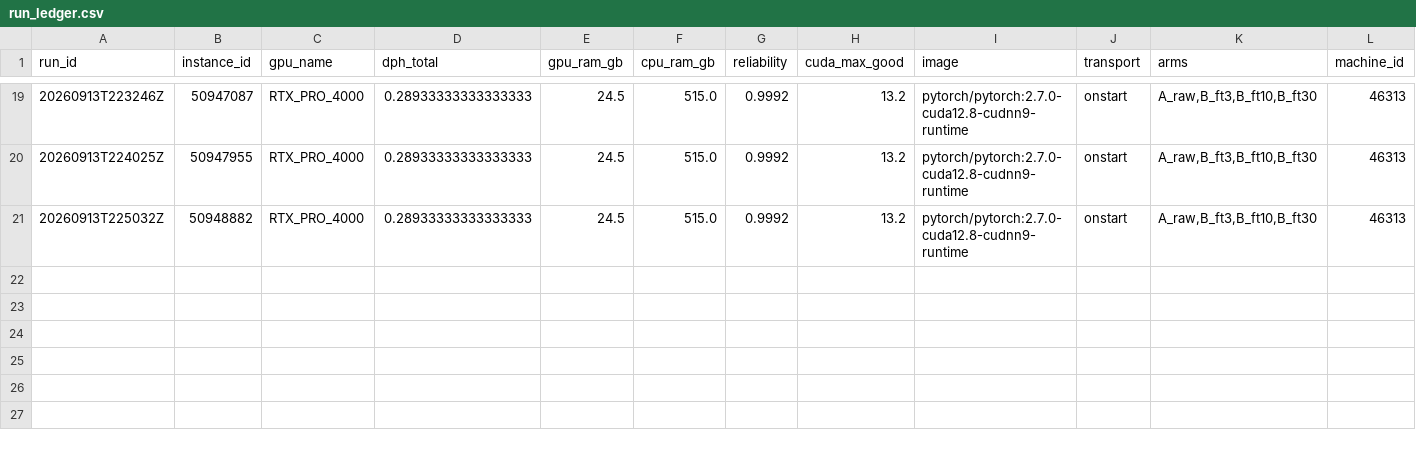
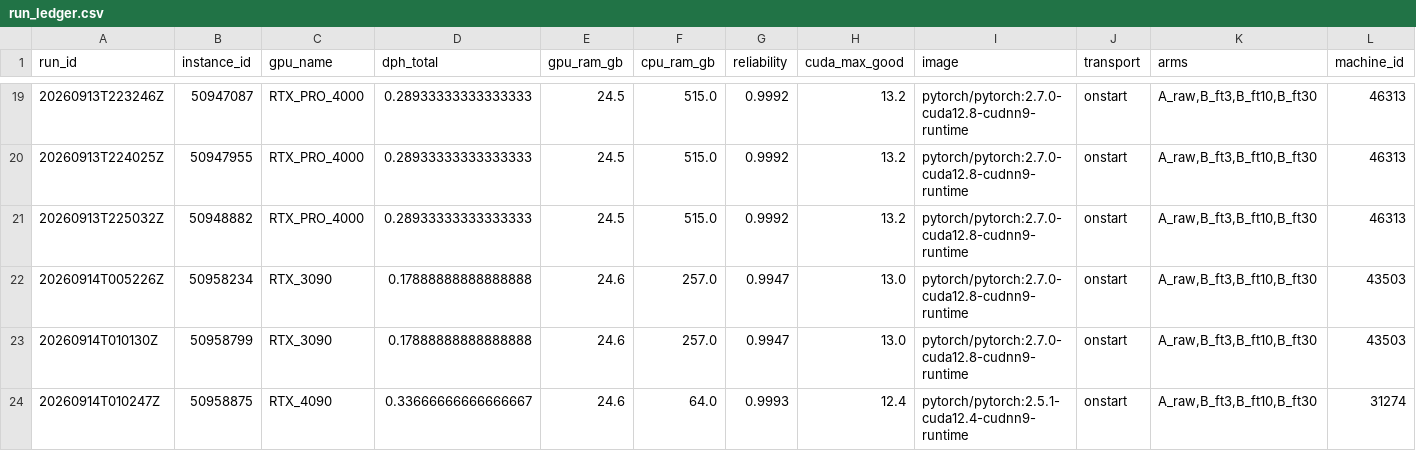
Before and after one commit to IFoA-ADSWP/tabular-foundation-model, a CSV file: outputs/gpu-pilot/run_ledger.csv, drawn as a sheet; only a part is shown, gaps mark what is left out; rows hold the shown columns only; the diff names each change by its address in the sheet, - before the commit and + after, or states it on an @@ line.

```diff
--- a/outputs/gpu-pilot/run_ledger.csv
+++ b/outputs/gpu-pilot/run_ledger.csv
+row 22: 20260914T005226Z | 50958234 | RTX_3090 | 0.17888888888888888 | 24.6 | 257.0 | 0.9947 | 13.0 | pytorch/pytorch:2.7.0-cuda12.8-cudnn9-runtime | onstart | A_raw,B_ft3,B_ft10,B_ft30 | 43503
+row 23: 20260914T010130Z | 50958799 | RTX_3090 | 0.17888888888888888 | 24.6 | 257.0 | 0.9947 | 13.0 | pytorch/pytorch:2.7.0-cuda12.8-cudnn9-runtime | onstart | A_raw,B_ft3,B_ft10,B_ft30 | 43503
+row 24: 20260914T010247Z | 50958875 | RTX_4090 | 0.33666666666666667 | 24.6 | 64.0 | 0.9993 | 12.4 | pytorch/pytorch:2.5.1-cuda12.4-cudnn9-runtime | onstart | A_raw,B_ft3,B_ft10,B_ft30 | 31274
```
Also changed, not shown: 15 other files.
